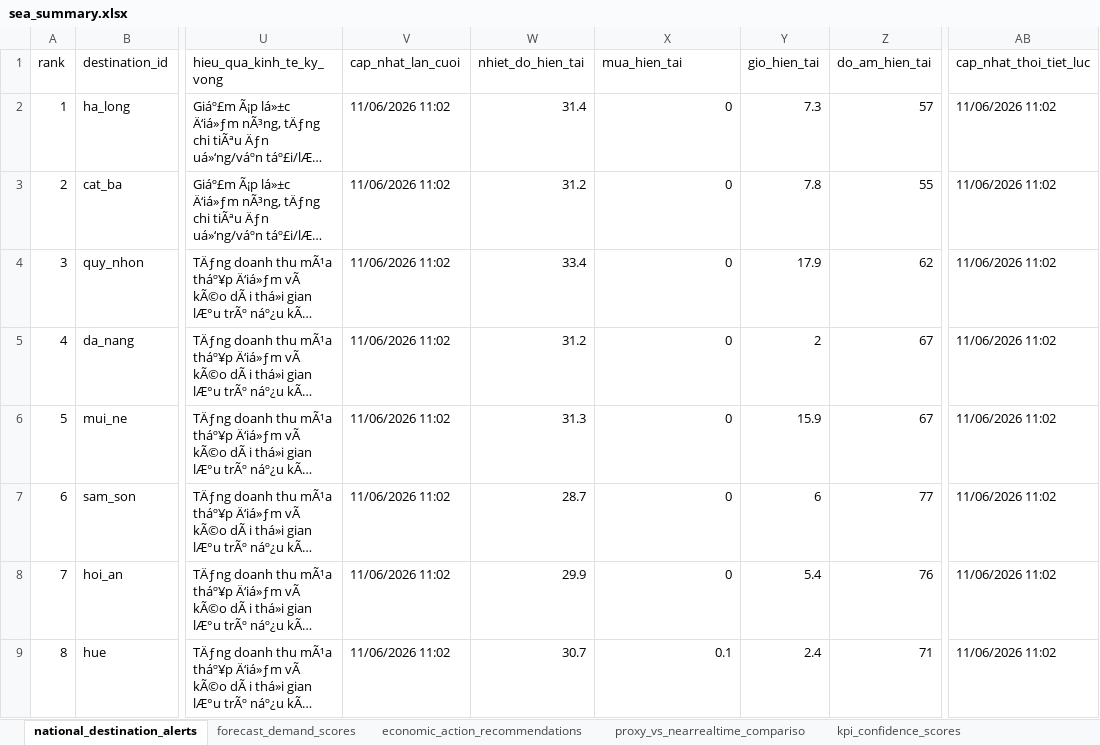
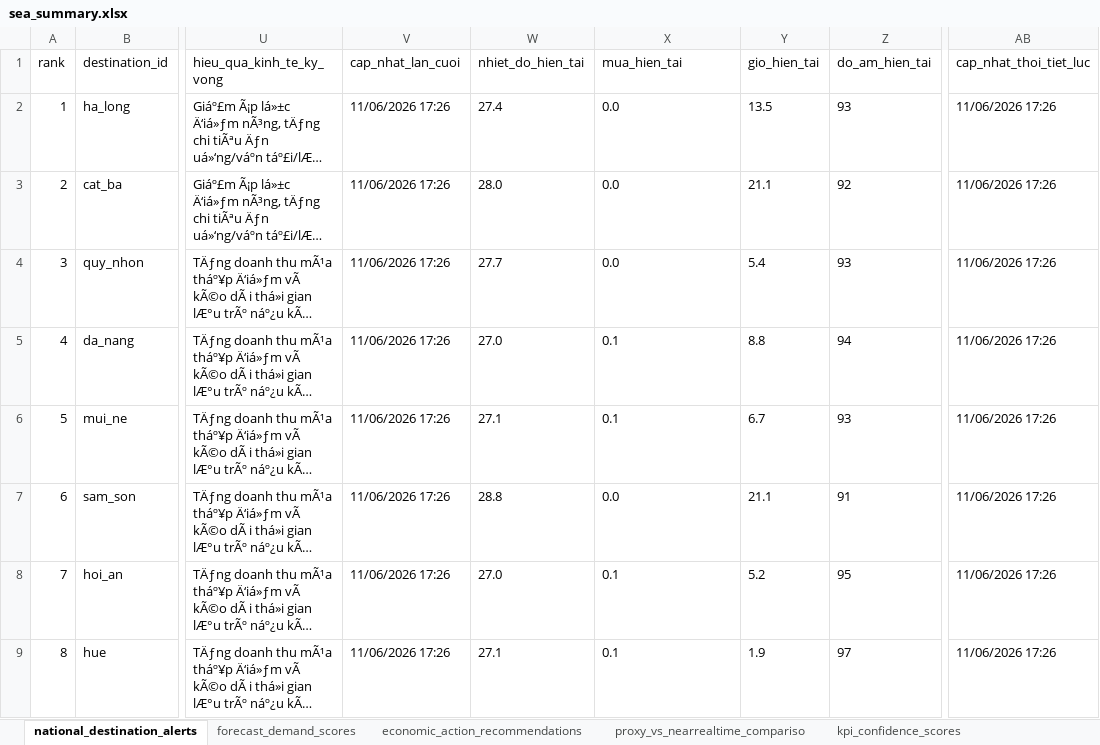
Before and after one commit to Quyennrose/SEA, an Excel workbook: exports/excel/sea_summary.xlsx, sheet national_destination_alerts, drawn as a sheet; only a part is shown, gaps mark what is left out; long unchanged cells end in …; values as stored, in another font and other column widths than the file's, no borders; the diff covers the shown part only; the diff names each change by its address in the sheet, - before the commit and + after, or states it on an @@ line.

```diff
--- a/exports/excel/sea_summary.xlsx (sheet national_destination_alerts)
+++ b/exports/excel/sea_summary.xlsx (sheet national_destination_alerts)
-V2:V9 (cap_nhat_lan_cuoi): 11/06/2026 11:02
+V2:V9 (cap_nhat_lan_cuoi): 11/06/2026 17:26
-W2 (nhiet_do_hien_tai): 31.4
+W2 (nhiet_do_hien_tai): 27.4
-X2:X4 (mua_hien_tai): 0
+X2:X4 (mua_hien_tai): 0.0
-Y2 (gio_hien_tai): 7.3
+Y2 (gio_hien_tai): 13.5
-Z2 (do_am_hien_tai): 57
+Z2 (do_am_hien_tai): 93
-AB2:AB9 (cap_nhat_thoi_tiet_luc): 11/06/2026 11:02
+AB2:AB9 (cap_nhat_thoi_tiet_luc): 11/06/2026 17:26
-W3 (nhiet_do_hien_tai): 31.2
+W3 (nhiet_do_hien_tai): 28.0
-Y3 (gio_hien_tai): 7.8
+Y3 (gio_hien_tai): 21.1
-Z3 (do_am_hien_tai): 55
+Z3 (do_am_hien_tai): 92
-W4 (nhiet_do_hien_tai): 33.4
+W4 (nhiet_do_hien_tai): 27.7
-Y4 (gio_hien_tai): 17.9
+Y4 (gio_hien_tai): 5.4
-Z4 (do_am_hien_tai): 62
+Z4 (do_am_hien_tai): 93
-W5 (nhiet_do_hien_tai): 31.2
+W5 (nhiet_do_hien_tai): 27.0
-X5:X6 (mua_hien_tai): 0
+X5:X6 (mua_hien_tai): 0.1
-Y5 (gio_hien_tai): 2
+Y5 (gio_hien_tai): 8.8
-Z5 (do_am_hien_tai): 67
+Z5 (do_am_hien_tai): 94
-W6 (nhiet_do_hien_tai): 31.3
+W6 (nhiet_do_hien_tai): 27.1
-Y6 (gio_hien_tai): 15.9
+Y6 (gio_hien_tai): 6.7
-Z6 (do_am_hien_tai): 67
+Z6 (do_am_hien_tai): 93
-W7 (nhiet_do_hien_tai): 28.7
+W7 (nhiet_do_hien_tai): 28.8
-X7 (mua_hien_tai): 0
+X7 (mua_hien_tai): 0.0
-Y7 (gio_hien_tai): 6
+Y7 (gio_hien_tai): 21.1
-Z7 (do_am_hien_tai): 77
+Z7 (do_am_hien_tai): 91
-W8 (nhiet_do_hien_tai): 29.9
+W8 (nhiet_do_hien_tai): 27.0
-X8 (mua_hien_tai): 0
+X8 (mua_hien_tai): 0.1
-Y8 (gio_hien_tai): 5.4
+Y8 (gio_hien_tai): 5.2
-Z8 (do_am_hien_tai): 76
+Z8 (do_am_hien_tai): 95
-W9 (nhiet_do_hien_tai): 30.7
+W9 (nhiet_do_hien_tai): 27.1
-X9 alignment: right
+X9 alignment: left
-Y9 (gio_hien_tai): 2.4
+Y9 (gio_hien_tai): 1.9
-Z9 (do_am_hien_tai): 71
+Z9 (do_am_hien_tai): 97
```
Also changed, not shown: 369 edited cells elsewhere in this sheet, sheet kpi_confidence_scores, sheet forecast_demand_scores, sheet proxy_vs_nearrealtime_compariso, sheet source_monitor_status, 40 other files.
